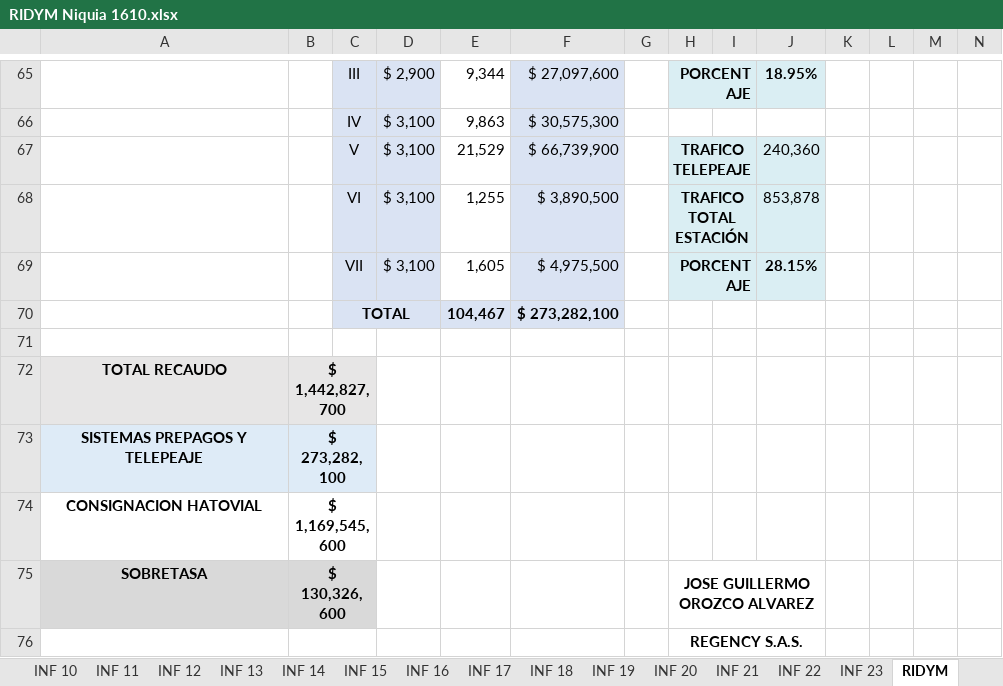
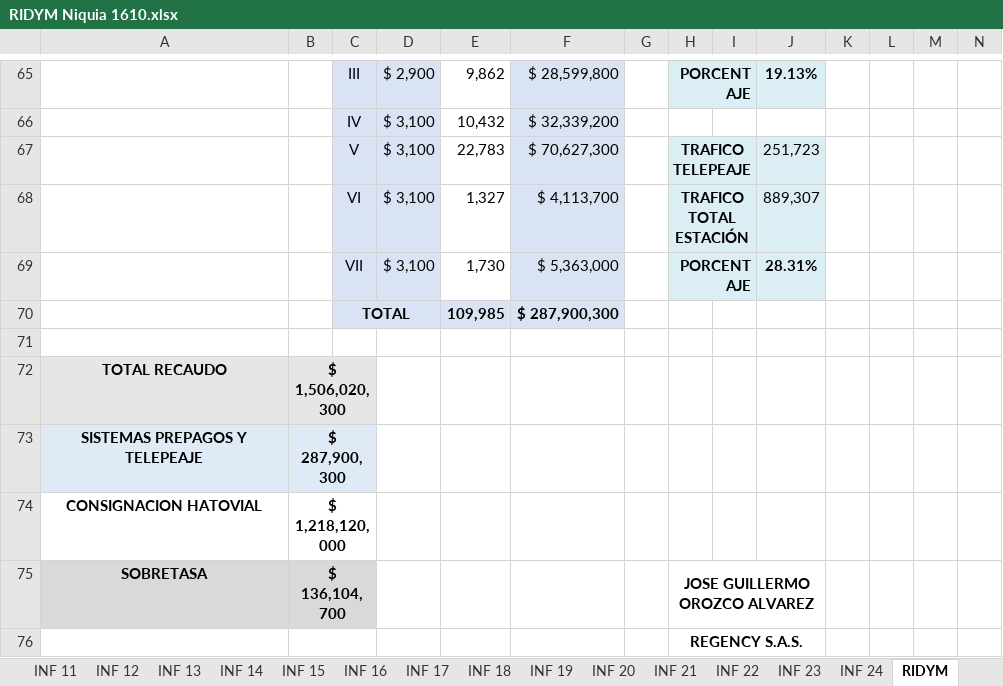
Before and after one commit to desarrollovinus/SICC, an Excel workbook: archivos/peajes/recaudos/RIDYM Niquia 1610.xlsx, sheet RIDYM, drawn as a sheet; only a part is shown, gaps mark what is left out; values as stored, in another font and other column widths than the file's, no borders; charts and pictures not drawn; removed rows and columns are numbered as before the commit, all else as after; rows hold the shown columns only; the diff covers the shown part only; the diff names each change by its address in the sheet, - before the commit and + after, or states it on an @@ line.

```diff
--- a/archivos/peajes/recaudos/RIDYM Niquia 1610.xlsx (sheet RIDYM)
+++ b/archivos/peajes/recaudos/RIDYM Niquia 1610.xlsx (sheet RIDYM)
@@ sheet tab unhidden: INF 24 @@
-E65: 9,344
+E65: 9,862
-F65: $ 27,097,600
+F65: $ 28,599,800
-J65: 18.95%
+J65: 19.13%
-E66: 9,863
+E66: 10,432
-F66: $ 30,575,300
+F66: $ 32,339,200
-E67: 21,529
+E67: 22,783
-F67: $ 66,739,900
+F67: $ 70,627,300
-J67: 240,360
+J67: 251,723
-E68: 1,255
+E68: 1,327
-F68: $ 3,890,500
+F68: $ 4,113,700
-J68: 853,878
+J68: 889,307
-E69: 1,605
+E69: 1,730
-F69: $ 4,975,500
+F69: $ 5,363,000
-J69: 28.15%
+J69: 28.31%
-row 70:  |  | TOTAL |  | 104,467 | $ 273,282,100
+row 70:  |  | TOTAL |  | 109,985 | $ 287,900,300
-B72: $ 1,442,827,700
+B72: $ 1,506,020,300
-B73: $ 273,282,100
+B73: $ 287,900,300
-B74: $ 1,169,545,600
+B74: $ 1,218,120,000
-B75: $ 130,326,600
+B75: $ 136,104,700
```
Also changed, not shown: 3 added rows, 3 removed rows and 121 edited cells elsewhere in this sheet, archivos/peajes/recaudos/RIDYM Cabildo 1610.xlsx, archivos/peajes/recaudos/RIDYM Pandequeso 1610.xlsx, 11 other files.
